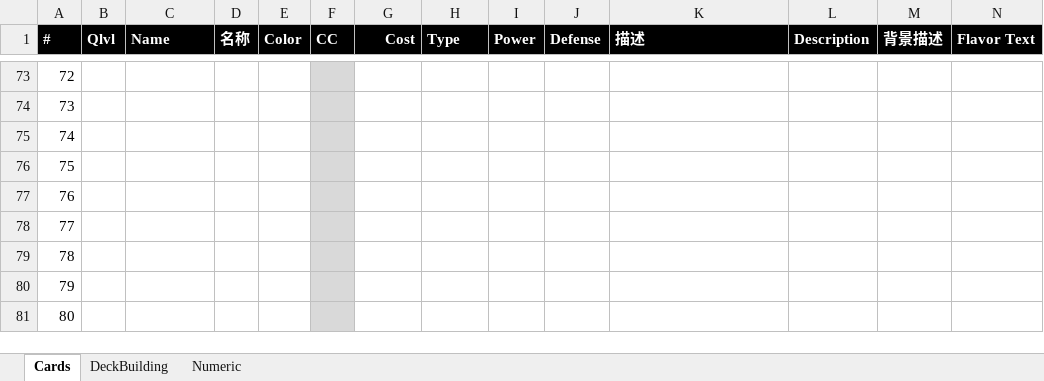
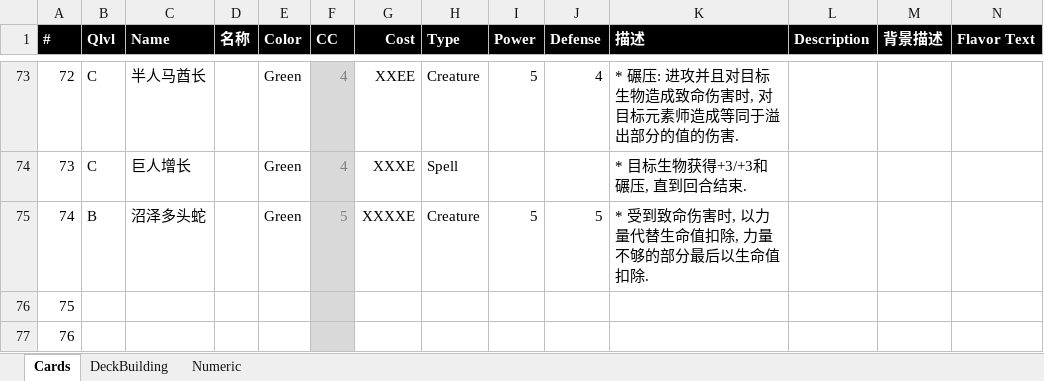
Before and after one commit to yatyricky/ProjectConflux, an Excel workbook: Battle Eles.xlsx, sheet Cards, drawn as a sheet; only a part is shown, gaps mark what is left out; the shorter side is filled out with more unchanged rows; values as stored, in another font and other column widths than the file's, no borders; the diff covers the shown part only; the diff names each change by its address in the sheet, - before the commit and + after, or states it on an @@ line.

```diff
--- a/Battle Eles.xlsx (sheet Cards)
+++ b/Battle Eles.xlsx (sheet Cards)
-B73:B74 (Qlvl): (empty)
+B73:B74 (Qlvl): C
-C73 (Name): (empty)
+C73 (Name): 半人马酋长
-E73:E75 (Color): (empty)
+E73:E75 (Color): Green
-F73:F74 (CC): (empty)
+F73:F74 (CC): 4
-G73 (Cost): (empty)
+G73 (Cost): XXEE
-H73 (Type): (empty)
+H73 (Type): Creature
-I73 (Power): (empty)
+I73 (Power): 5
-J73 (Defense): (empty)
+J73 (Defense): 4
-K73 (描述): (empty)
+K73 (描述): * 碾压: 进攻并且对目标生物造成致命伤害时, 对目标元素师造成等同于溢出部分的值的伤害.
-C74 (Name): (empty)
+C74 (Name): 巨人增长
-G74 (Cost): (empty)
+G74 (Cost): XXXE
-H74 (Type): (empty)
+H74 (Type): Spell
-K74 (描述): (empty)
+K74 (描述): * 目标生物获得+3/+3和碾压, 直到回合结束.
-B75 (Qlvl): (empty)
+B75 (Qlvl): B
-C75 (Name): (empty)
+C75 (Name): 沼泽多头蛇
-F75 (CC): (empty)
+F75 (CC): 5
-G75 (Cost): (empty)
+G75 (Cost): XXXXE
-H75 (Type): (empty)
+H75 (Type): Creature
-I75 (Power): (empty)
+I75 (Power): 5
-J75 (Defense): (empty)
+J75 (Defense): 5
-K75 (描述): (empty)
+K75 (描述): * 受到致命伤害时, 以力量代替生命值扣除, 力量不够的部分最后以生命值扣除.
```
Also changed, not shown: 36 edited cells and cell formats elsewhere in this sheet, 1 other file.
